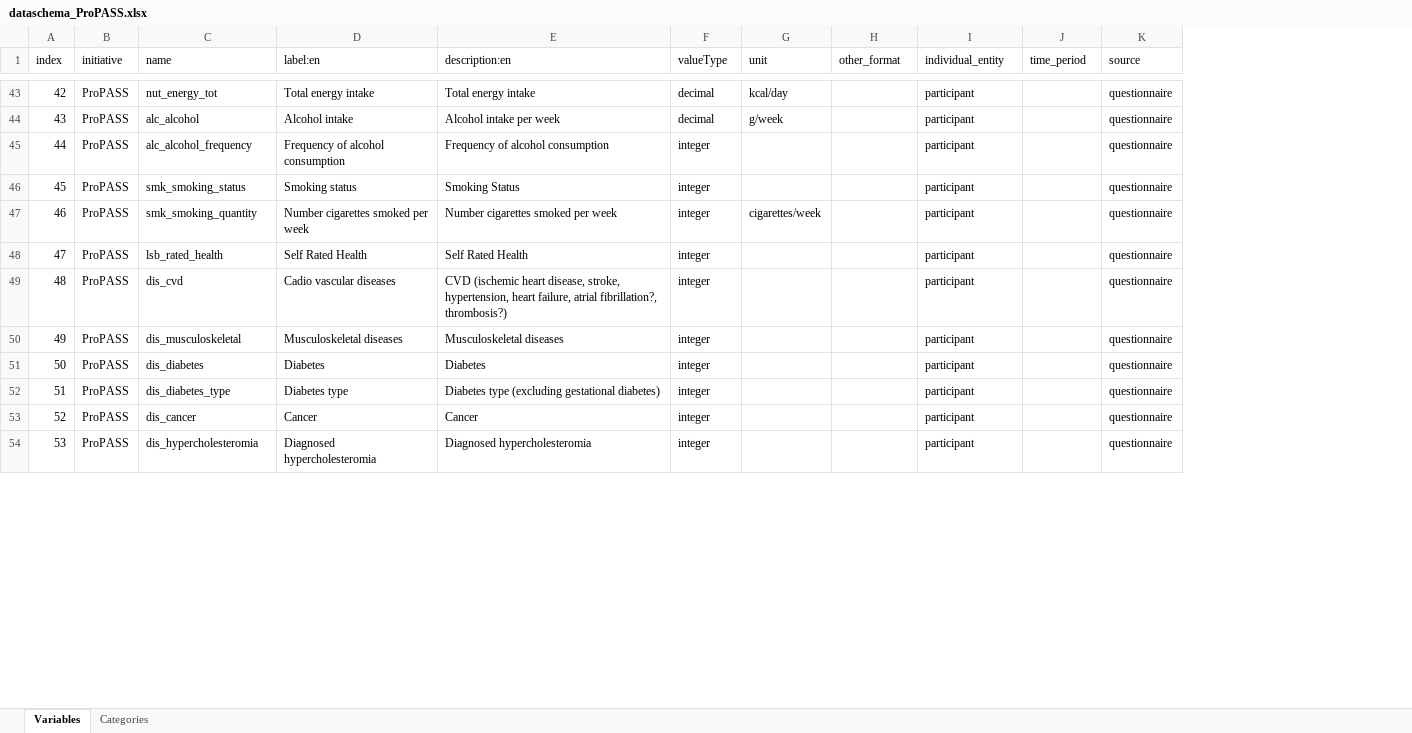
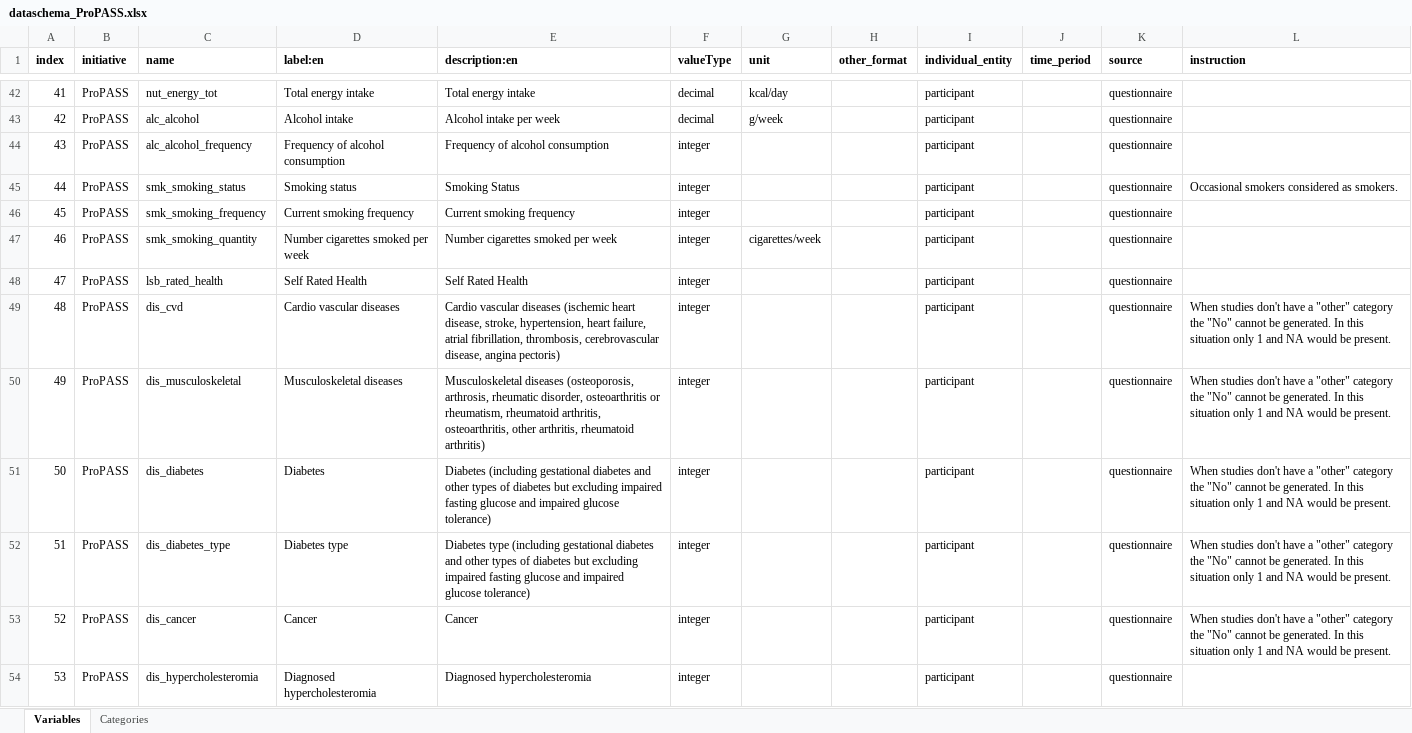
Before and after one commit to maelstrom-research/harmonization_ProPASS, an Excel workbook: dataschema_ProPASS.xlsx, sheet Variables, drawn as a sheet; only a part is shown, gaps mark what is left out; values as stored, in another font and other column widths than the file's, no borders; the diff covers the shown part only; the diff names each change by its address in the sheet, - before the commit and + after, or states it on an @@ line.

```diff
--- a/dataschema_ProPASS.xlsx (sheet Variables)
+++ b/dataschema_ProPASS.xlsx (sheet Variables)
+column L (instruction), row 45: Occasional smokers considered as smokers.; rows 49-53: all When studies don't have a "other" category the "No" cannot be generated. In this situation only 1 and NA would be present.
-A1:K1 bold: off
+A1:K1 bold: on
@@ column A (index) renumbered between rows 8 and 83 @@
+row 46: 45 | ProPASS | smk_smoking_frequency | Current smoking frequency | Current smoking frequency | integer |  |  | participant |  | questionnaire
-D49 (label:en): Cadio vascular diseases
+D49 (label:en): Cardio vascular diseases
-E49 (description:en): CVD (ischemic heart disease, stroke, hypertension, heart failure, atrial fibrillation?, thrombosis?)
+E49 (description:en): Cardio vascular diseases (ischemic heart disease, stroke, hypertension, heart failure, atrial fibrillation, thrombosis, cerebrovascular disease, angina pectoris)
-E50 (description:en): Musculoskeletal diseases
+E50 (description:en): Musculoskeletal diseases (osteoporosis, arthrosis, rheumatic disorder, osteoarthritis or rheumatism, rheumatoid arthritis, osteoarthritis, other arthritis, rheumatoid arthritis)
-E51 (description:en): Diabetes
+E51 (description:en): Diabetes (including gestational diabetes and other types of diabetes but excluding impaired fasting glucose and impaired glucose tolerance)
-E52 (description:en): Diabetes type (excluding gestational diabetes)
+E52 (description:en): Diabetes type (including gestational diabetes and other types of diabetes but excluding impaired fasting glucose and impaired glucose tolerance)
```
Also changed, not shown: 1 added row, 3 removed rows and 7 edited cells elsewhere in this sheet, sheet Categories.
